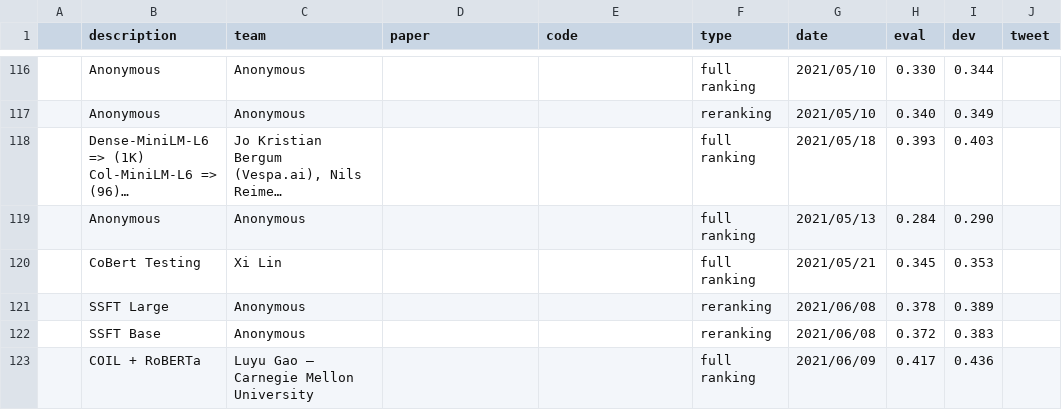
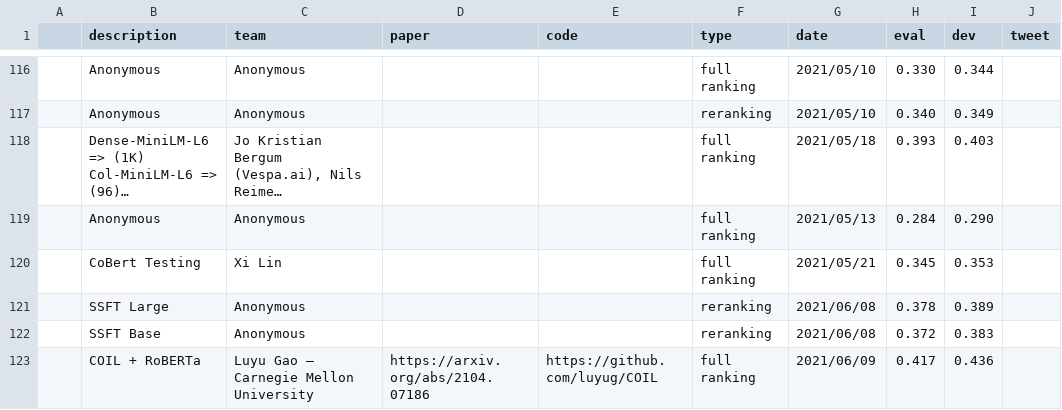
Before and after one commit to microsoft/MSMARCO-Passage-Ranking-Submissions, a CSV file: leaderboard/leaderboard.csv, drawn as a sheet; only a part is shown, gaps mark what is left out; long unchanged cells end in ….

Commit message:
Update leaderboard.csv

```diff
--- a/leaderboard/leaderboard.csv
+++ b/leaderboard/leaderboard.csv
@@ -122,2 +122,2 @@
 ,"SSFT Base","Anonymous",,,reranking,2021/06/08,0.372,0.383,
-,"COIL + RoBERTa","Luyu Gao — Carnegie Mellon University",,,full ranking,2021/06/09,0.417,0.436,
+,"COIL + RoBERTa","Luyu Gao — Carnegie Mellon University",https://arxiv.org/abs/2104.07186,https://github.com/luyug/COIL,full ranking,2021/06/09,0.417,0.436,
```
